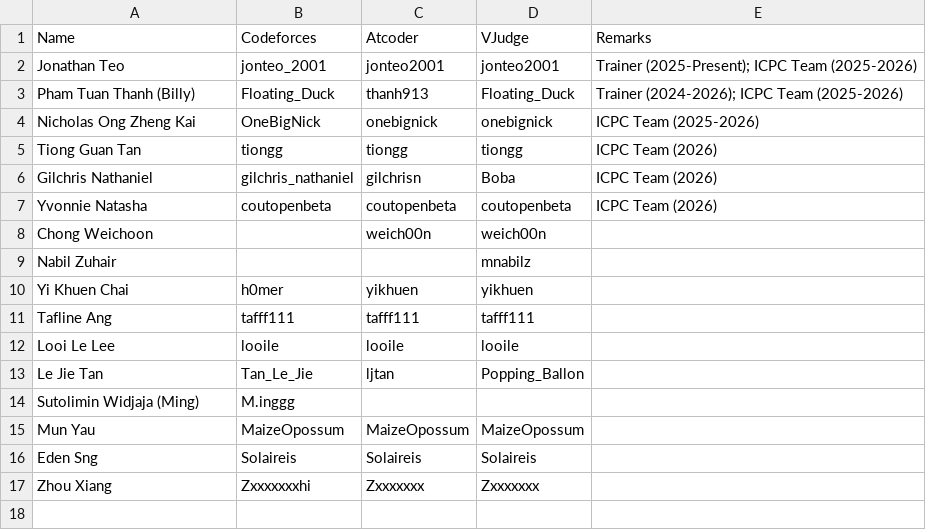
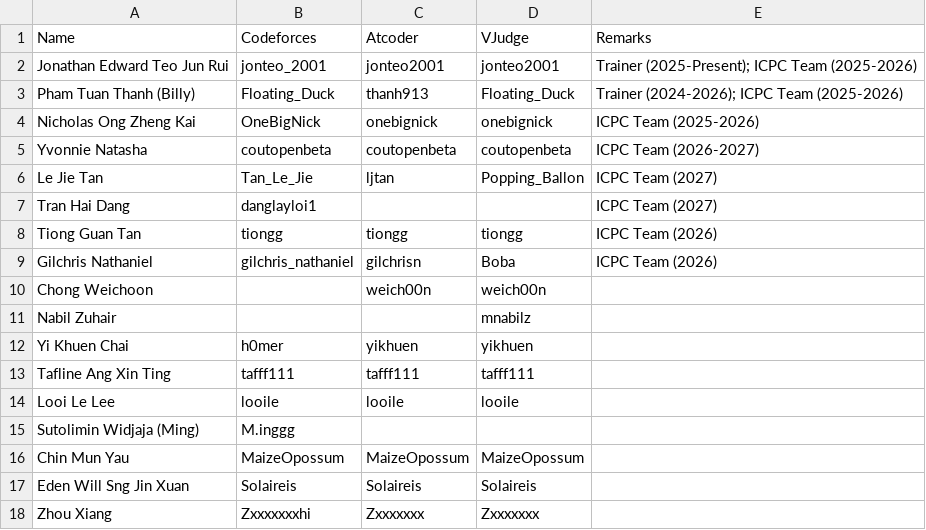
Before and after one commit to JET2001/smu-cp-info-site, a CSV file: src/data/members.csv, drawn as a sheet.

```diff
--- a/src/data/members.csv
+++ b/src/data/members.csv
@@ -1,8 +1,10 @@
 Name,Codeforces,Atcoder,VJudge,Remarks
-Jonathan Teo,jonteo_2001,jonteo2001,jonteo2001,Trainer (2025-Present); ICPC Team (2025-2026)
+Jonathan Edward Teo Jun Rui,jonteo_2001,jonteo2001,jonteo2001,Trainer (2025-Present); ICPC Team (2025-2026)
 Pham Tuan Thanh (Billy),Floating_Duck,thanh913,Floating_Duck,Trainer (2024-2026); ICPC Team (2025-2026)
 Nicholas Ong Zheng Kai,OneBigNick,onebignick,onebignick,ICPC Team (2025-2026)
+Yvonnie Natasha,coutopenbeta,coutopenbeta,coutopenbeta,ICPC Team (2026-2027)
+Le Jie Tan,Tan_Le_Jie,ljtan,Popping_Ballon,ICPC Team (2027)
+Tran Hai Dang,danglayloi1,,,ICPC Team (2027)
 Tiong Guan Tan,tiongg,tiongg,tiongg,ICPC Team (2026)
 Gilchris Nathaniel,gilchris_nathaniel,gilchrisn,Boba,ICPC Team (2026)
-Yvonnie Natasha,coutopenbeta,coutopenbeta,coutopenbeta,ICPC Team (2026)
 Chong Weichoon,,weich00n,weich00n,
@@ -10,8 +12,7 @@ Nabil Zuhair,,,mnabilz,
 Yi Khuen Chai,h0mer,yikhuen,yikhuen,
-Tafline Ang,tafff111,tafff111,tafff111,
+Tafline Ang Xin Ting,tafff111,tafff111,tafff111,
 Looi Le Lee,looile,looile,looile,
-Le Jie Tan,Tan_Le_Jie,ljtan,Popping_Ballon,
 Sutolimin Widjaja (Ming),M.inggg,,,
-Mun Yau,MaizeOpossum,MaizeOpossum,MaizeOpossum,
-Eden Sng,Solaireis,Solaireis,Solaireis,
+Chin Mun Yau,MaizeOpossum,MaizeOpossum,MaizeOpossum,
+Eden Will Sng Jin Xuan,Solaireis,Solaireis,Solaireis,
 Zhou Xiang,Zxxxxxxxhi,Zxxxxxxx,Zxxxxxxx,
```
Also changed, not shown: 6 other files.
